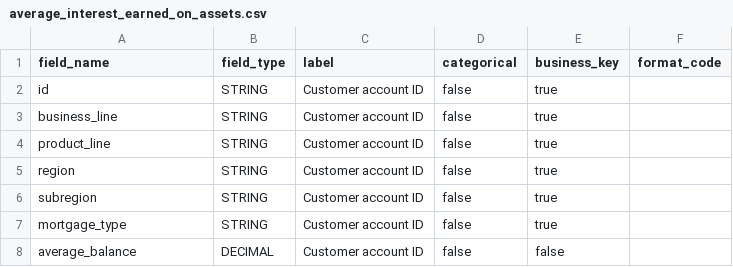
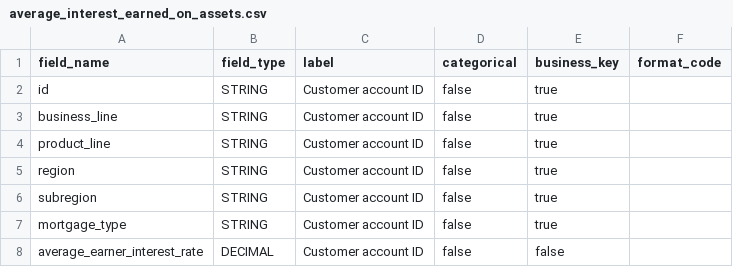
Before and after one commit to MikeG27/acc_models, a CSV file: models/python/src/tutorial/schemas/average_interest_earned_on_assets.csv, drawn as a sheet.

```diff
--- a/models/python/src/tutorial/schemas/average_interest_earned_on_assets.csv
+++ b/models/python/src/tutorial/schemas/average_interest_earned_on_assets.csv
@@ -7,2 +7,2 @@ subregion, STRING, Customer account ID, false, true
 mortgage_type, STRING, Customer account ID, false, true
-average_balance, DECIMAL, Customer account ID, false, false
+average_earner_interest_rate, DECIMAL, Customer account ID, false, false
```
Also changed, not shown: models/python/data/inputs/average_interest_earned_on_assets.csv, models/python/data/inputs/average_interest_paid_on_assets.csv, 3 other files.
